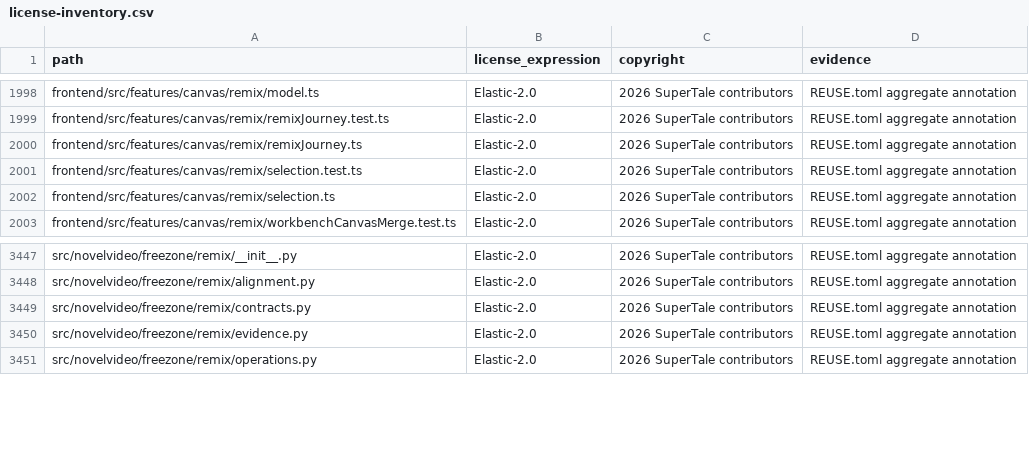
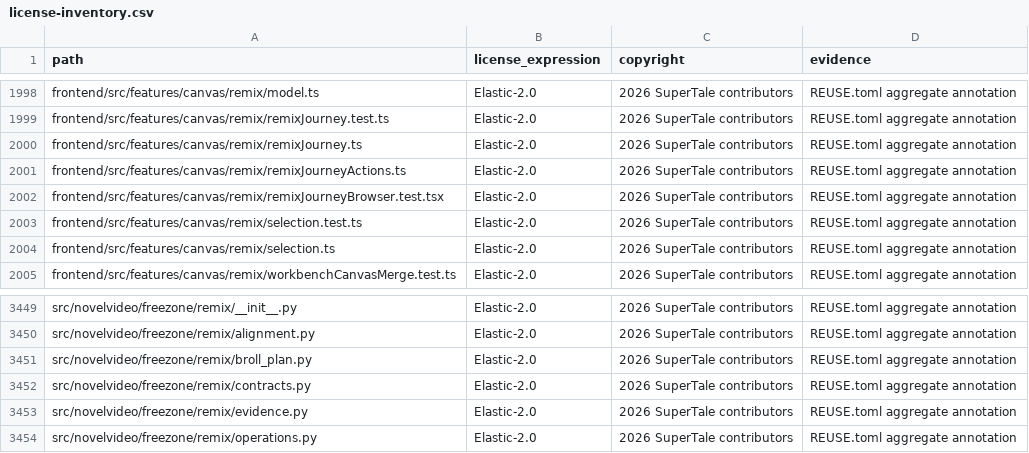
Before and after one commit to DarkEsteves/dramaclaw, a CSV file: license-inventory.csv, drawn as a sheet; only a part is shown, gaps mark what is left out.

Commit message:
fix(remix): close canvas journey gaps

```diff
--- a/license-inventory.csv
+++ b/license-inventory.csv
@@ -2000,2 +2000,4 @@ frontend/src/features/canvas/remix/remixJourney.test.ts,Elastic-2.0,2026 SuperTa
 frontend/src/features/canvas/remix/remixJourney.ts,Elastic-2.0,2026 SuperTale contributors,REUSE.toml aggregate annotation
+frontend/src/features/canvas/remix/remixJourneyActions.ts,Elastic-2.0,2026 SuperTale contributors,REUSE.toml aggregate annotation
+frontend/src/features/canvas/remix/remixJourneyBrowser.test.tsx,Elastic-2.0,2026 SuperTale contributors,REUSE.toml aggregate annotation
 frontend/src/features/canvas/remix/selection.test.ts,Elastic-2.0,2026 SuperTale contributors,REUSE.toml aggregate annotation
@@ -3448,2 +3450,3 @@ src/novelvideo/freezone/remix/__init__.py,Elastic-2.0,2026 SuperTale contributor
 src/novelvideo/freezone/remix/alignment.py,Elastic-2.0,2026 SuperTale contributors,REUSE.toml aggregate annotation
+src/novelvideo/freezone/remix/broll_plan.py,Elastic-2.0,2026 SuperTale contributors,REUSE.toml aggregate annotation
 src/novelvideo/freezone/remix/contracts.py,Elastic-2.0,2026 SuperTale contributors,REUSE.toml aggregate annotation
```
Also changed, not shown: 16 other files.
